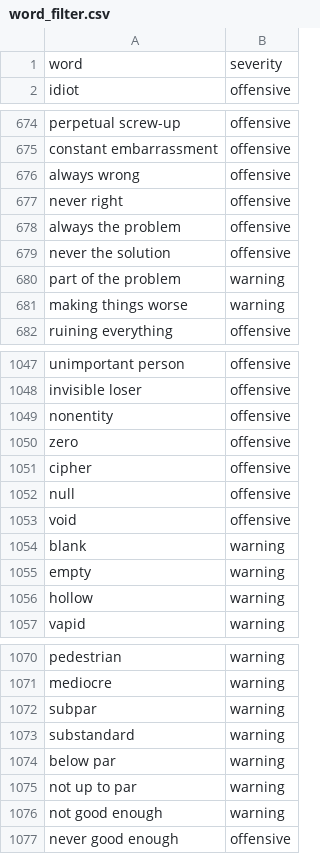
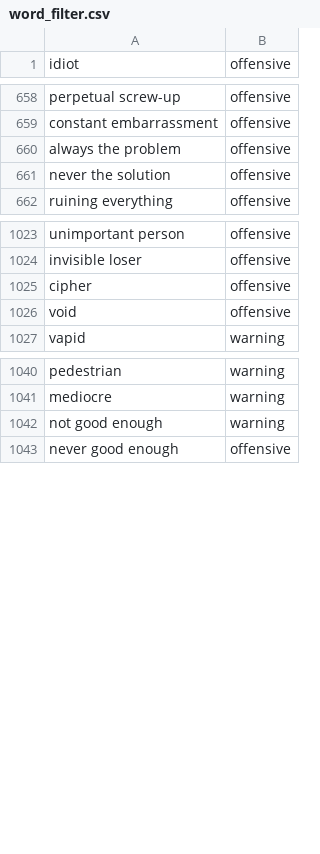
Before and after one commit to BC-07/feedforward, a CSV file: Backend/word_filter.csv, drawn as a sheet; only a part is shown, gaps mark what is left out; removed rows and columns are numbered as before the commit, all else as after; the diff covers the shown part only; the diff names each change by its address in the sheet, - before the commit and + after, or states it on an @@ line.

```diff
--- a/Backend/word_filter.csv
+++ b/Backend/word_filter.csv
-row 1: word | severity
-row 676: always wrong | offensive
-row 677: never right | offensive
-row 680: part of the problem | warning
-row 681: making things worse | warning
-row 1049: nonentity | offensive
-row 1050: zero | offensive
-row 1052: null | offensive
-row 1054: blank | warning
-row 1055: empty | warning
-row 1056: hollow | warning
-row 1072: subpar | warning
-row 1073: substandard | warning
-row 1074: below par | warning
-row 1075: not up to par | warning
```
Also changed, not shown: 1 added row, 23 removed rows and 1 edited cell elsewhere in this file, 8 other files.
